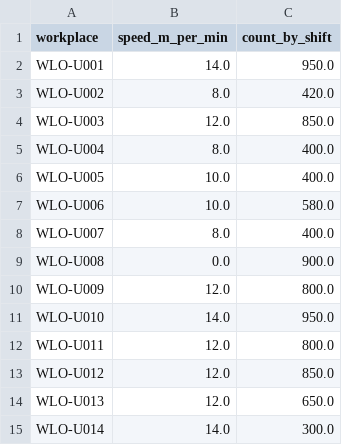
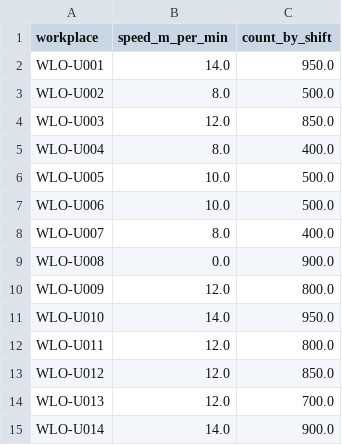
Before and after one commit to jaroslaw1984/production_counting_class, a CSV file: project/config/machine_config.csv, drawn as a sheet.

```diff
--- a/project/config/machine_config.csv
+++ b/project/config/machine_config.csv
@@ -2,7 +2,7 @@ workplace;speed_m_per_min;count_by_shift
 WLO-U001;14.0;950.0
-WLO-U002;8.0;420.0
+WLO-U002;8.0;500.0
 WLO-U003;12.0;850.0
 WLO-U004;8.0;400.0
-WLO-U005;10.0;400.0
-WLO-U006;10.0;580.0
+WLO-U005;10.0;500.0
+WLO-U006;10.0;500.0
 WLO-U007;8.0;400.0
@@ -13,3 +13,3 @@ WLO-U011;12.0;800.0
 WLO-U012;12.0;850.0
-WLO-U013;12.0;650.0
-WLO-U014;14.0;300.0
+WLO-U013;12.0;700.0
+WLO-U014;14.0;900.0
```
